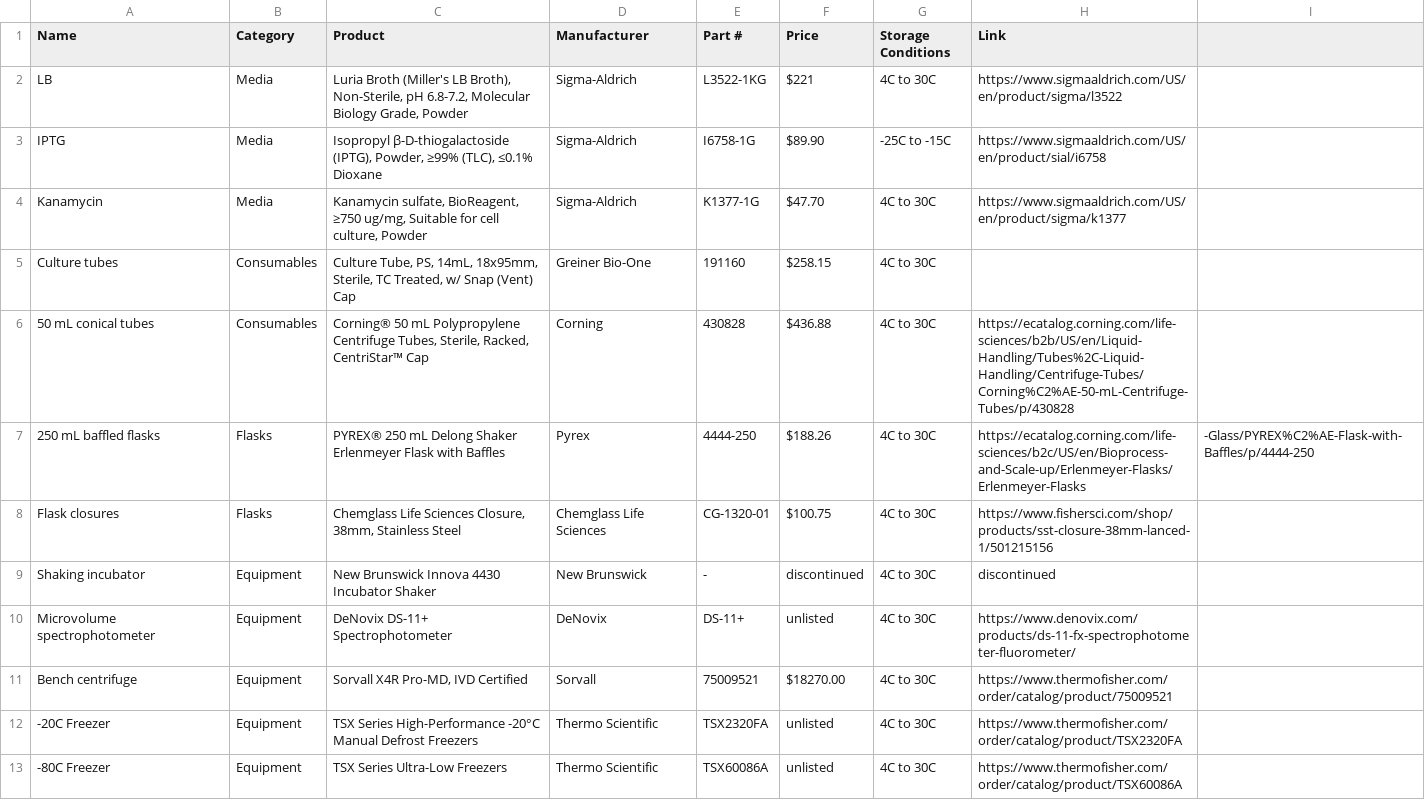
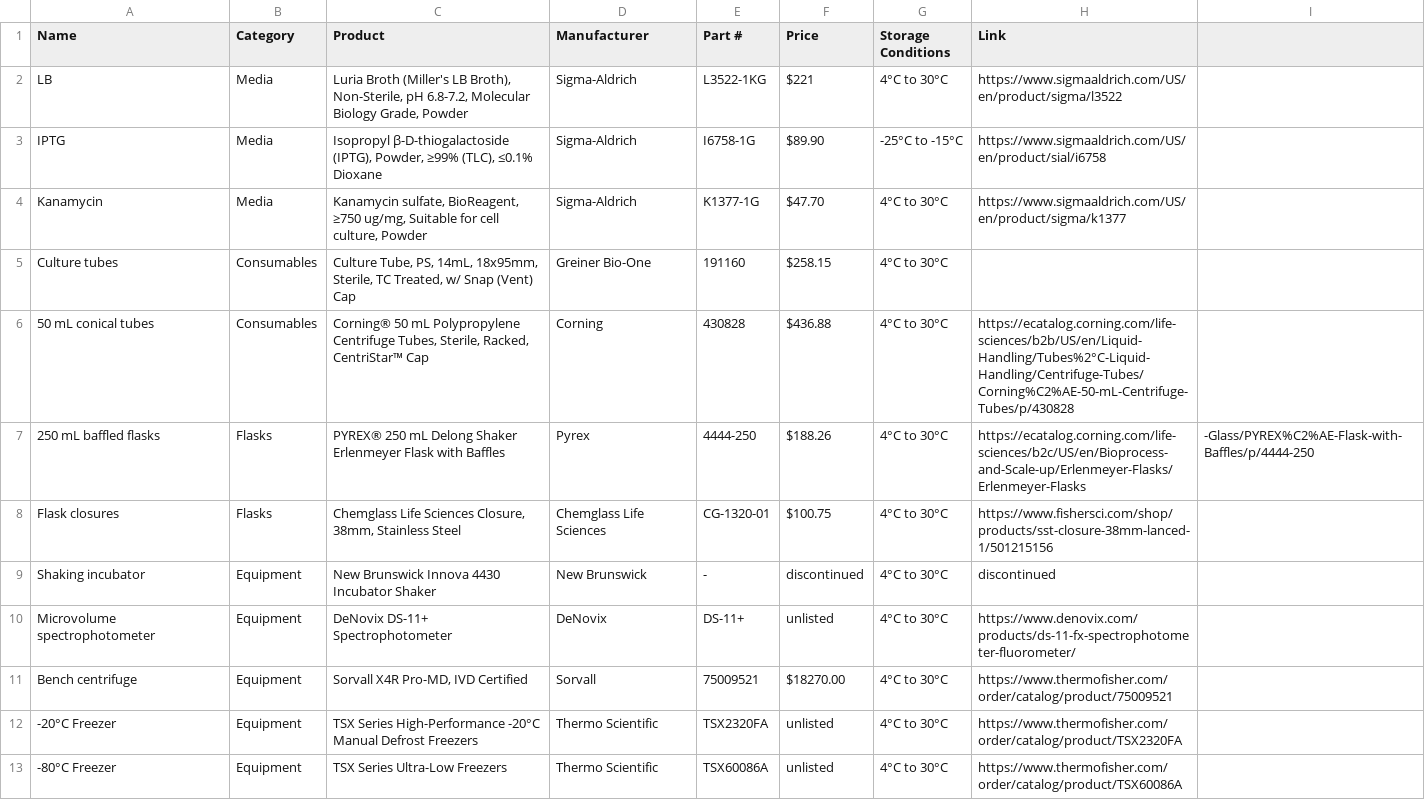
Before and after one commit to nucleus-eng/nucleus-docs, a CSV file: docs/processes/make-protein/grow-bacteria/resources/materials.csv, drawn as a sheet.

```diff
--- a/docs/processes/make-protein/grow-bacteria/resources/materials.csv
+++ b/docs/processes/make-protein/grow-bacteria/resources/materials.csv
@@ -1,13 +1,13 @@
 Name,Category,Product,Manufacturer,Part #,Price,Storage Conditions,Link
-LB,Media,"Luria Broth (Miller's LB Broth), Non-Sterile, pH 6.8-7.2, Molecular Biology Grade, Powder",Sigma-Aldrich,L3522-1KG,$221,4C to 30C,https://www.sigmaaldrich.com/US/en/product/sigma/l3522
-IPTG,Media,"Isopropyl β-D-thiogalactoside (IPTG), Powder, ≥99% (TLC), ≤0.1% Dioxane",Sigma-Aldrich,I6758-1G,$89.90,-25C to -15C,https://www.sigmaaldrich.com/US/en/product/sial/i6758
-Kanamycin,Media,"Kanamycin sulfate, BioReagent, ≥750 ug/mg, Suitable for cell culture, Powder",Sigma-Aldrich,K1377-1G,$47.70,4C to 30C,https://www.sigmaaldrich.com/US/en/product/sigma/k1377
-Culture tubes,Consumables,"Culture Tube, PS, 14mL, 18x95mm, Sterile, TC Treated, w/ Snap (Vent) Cap",Greiner Bio-One,191160,$258.15,4C to 30C,
-50 mL conical tubes,Consumables,"Corning® 50 mL Polypropylene Centrifuge Tubes, Sterile, Racked, CentriStar™ Cap",Corning,430828,$436.88,4C to 30C,https://ecatalog.corning.com/life-sciences/b2b/US/en/Liquid-Handling/Tubes%2C-Liquid-Handling/Centrifuge-Tubes/Corning%C2%AE-50-mL-Centrifuge-Tubes/p/430828
-250 mL baffled flasks,Flasks,"PYREX® 250 mL Delong Shaker Erlenmeyer Flask with Baffles",Pyrex,4444-250,$188.26,4C to 30C,https://ecatalog.corning.com/life-sciences/b2c/US/en/Bioprocess-and-Scale-up/Erlenmeyer-Flasks/Erlenmeyer-Flasks,-Glass/PYREX%C2%AE-Flask-with-Baffles/p/4444-250
-Flask closures,Flasks,"Chemglass Life Sciences Closure, 38mm, Stainless Steel",Chemglass Life Sciences,CG-1320-01,$100.75,4C to 30C,https://www.fishersci.com/shop/products/sst-closure-38mm-lanced-1/501215156
-Shaking incubator,Equipment,New Brunswick Innova 4430 Incubator Shaker,New Brunswick,-,discontinued,4C to 30C,discontinued
-Microvolume spectrophotometer,Equipment,DeNovix DS-11+ Spectrophotometer,DeNovix,DS-11+,unlisted,4C to 30C,https://www.denovix.com/products/ds-11-fx-spectrophotometer-fluorometer/
-Bench centrifuge,Equipment,"Sorvall X4R Pro-MD, IVD Certified",Sorvall,75009521,$18270.00,4C to 30C,https://www.thermofisher.com/order/catalog/product/75009521
--20C Freezer,Equipment,TSX Series High-Performance -20°C Manual Defrost Freezers,Thermo Scientific,TSX2320FA,unlisted,4C to 30C,https://www.thermofisher.com/order/catalog/product/TSX2320FA
--80C Freezer,Equipment,TSX Series Ultra-Low Freezers,Thermo Scientific,TSX60086A,unlisted,4C to 30C,https://www.thermofisher.com/order/catalog/product/TSX60086A
+LB,Media,"Luria Broth (Miller's LB Broth), Non-Sterile, pH 6.8-7.2, Molecular Biology Grade, Powder",Sigma-Aldrich,L3522-1KG,$221,4°C to 30°C,https://www.sigmaaldrich.com/US/en/product/sigma/l3522
+IPTG,Media,"Isopropyl β-D-thiogalactoside (IPTG), Powder, ≥99% (TLC), ≤0.1% Dioxane",Sigma-Aldrich,I6758-1G,$89.90,-25°C to -15°C,https://www.sigmaaldrich.com/US/en/product/sial/i6758
+Kanamycin,Media,"Kanamycin sulfate, BioReagent, ≥750 ug/mg, Suitable for cell culture, Powder",Sigma-Aldrich,K1377-1G,$47.70,4°C to 30°C,https://www.sigmaaldrich.com/US/en/product/sigma/k1377
+Culture tubes,Consumables,"Culture Tube, PS, 14mL, 18x95mm, Sterile, TC Treated, w/ Snap (Vent) Cap",Greiner Bio-One,191160,$258.15,4°C to 30°C,
+50 mL conical tubes,Consumables,"Corning® 50 mL Polypropylene Centrifuge Tubes, Sterile, Racked, CentriStar™ Cap",Corning,430828,$436.88,4°C to 30°C,https://ecatalog.corning.com/life-sciences/b2b/US/en/Liquid-Handling/Tubes%2°C-Liquid-Handling/Centrifuge-Tubes/Corning%C2%AE-50-mL-Centrifuge-Tubes/p/430828
+250 mL baffled flasks,Flasks,"PYREX® 250 mL Delong Shaker Erlenmeyer Flask with Baffles",Pyrex,4444-250,$188.26,4°C to 30°C,https://ecatalog.corning.com/life-sciences/b2c/US/en/Bioprocess-and-Scale-up/Erlenmeyer-Flasks/Erlenmeyer-Flasks,-Glass/PYREX%C2%AE-Flask-with-Baffles/p/4444-250
+Flask closures,Flasks,"Chemglass Life Sciences Closure, 38mm, Stainless Steel",Chemglass Life Sciences,CG-1320-01,$100.75,4°C to 30°C,https://www.fishersci.com/shop/products/sst-closure-38mm-lanced-1/501215156
+Shaking incubator,Equipment,New Brunswick Innova 4430 Incubator Shaker,New Brunswick,-,discontinued,4°C to 30°C,discontinued
+Microvolume spectrophotometer,Equipment,DeNovix DS-11+ Spectrophotometer,DeNovix,DS-11+,unlisted,4°C to 30°C,https://www.denovix.com/products/ds-11-fx-spectrophotometer-fluorometer/
+Bench centrifuge,Equipment,"Sorvall X4R Pro-MD, IVD Certified",Sorvall,75009521,$18270.00,4°C to 30°C,https://www.thermofisher.com/order/catalog/product/75009521
+-20°C Freezer,Equipment,TSX Series High-Performance -20°C Manual Defrost Freezers,Thermo Scientific,TSX2320FA,unlisted,4°C to 30°C,https://www.thermofisher.com/order/catalog/product/TSX2320FA
+-80°C Freezer,Equipment,TSX Series Ultra-Low Freezers,Thermo Scientific,TSX60086A,unlisted,4°C to 30°C,https://www.thermofisher.com/order/catalog/product/TSX60086A
```
Also changed, not shown: docs/processes/make-protein/buff-ex-spin-filters/resources/materials.csv, docs/processes/make-protein/lysis-sonication/resources/materials.csv, 20 other files.
